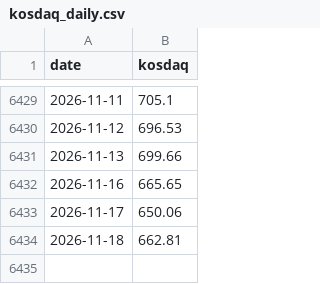
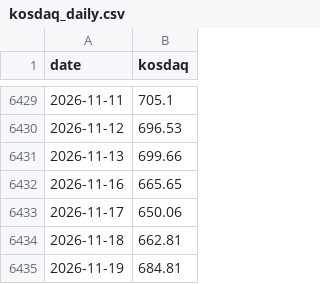
Before and after one commit to dangnani-pixel/kospi-bottom-model, a CSV file: kosdaq_daily.csv, drawn as a sheet; only a part is shown, gaps mark what is left out.

```diff
--- a/kosdaq_daily.csv
+++ b/kosdaq_daily.csv
@@ -6434 +6434,2 @@ date,kosdaq
 2026-11-18,662.81
+2026-11-19,684.81
```
Also changed, not shown: kosdaq_ohlc.csv, kospi_history.csv, 4 other files.
